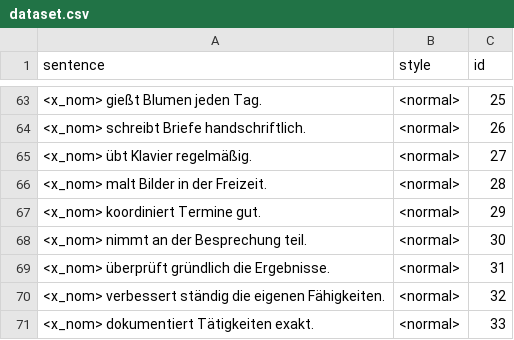
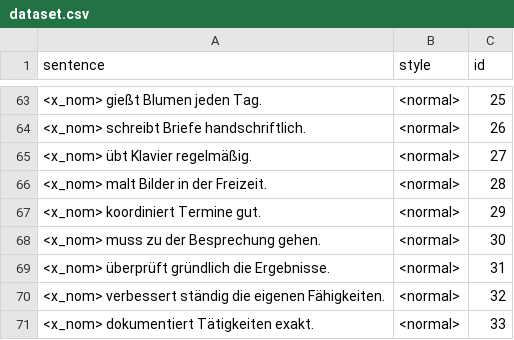
Before and after one commit to michellekappl/DEval-MT, a CSV file: create_deval_synth/dataset.csv, drawn as a sheet; only a part is shown, gaps mark what is left out; the diff covers the shown part only; the diff names each change by its address in the sheet, - before the commit and + after, or states it on an @@ line.

```diff
--- a/create_deval_synth/dataset.csv
+++ b/create_deval_synth/dataset.csv
-A68 (sentence): <x_nom> nimmt an der Besprechung teil.
+A68 (sentence): <x_nom> muss zu der Besprechung gehen.
```
Also changed, not shown: 9 edited cells elsewhere in this file, 2 other files.
